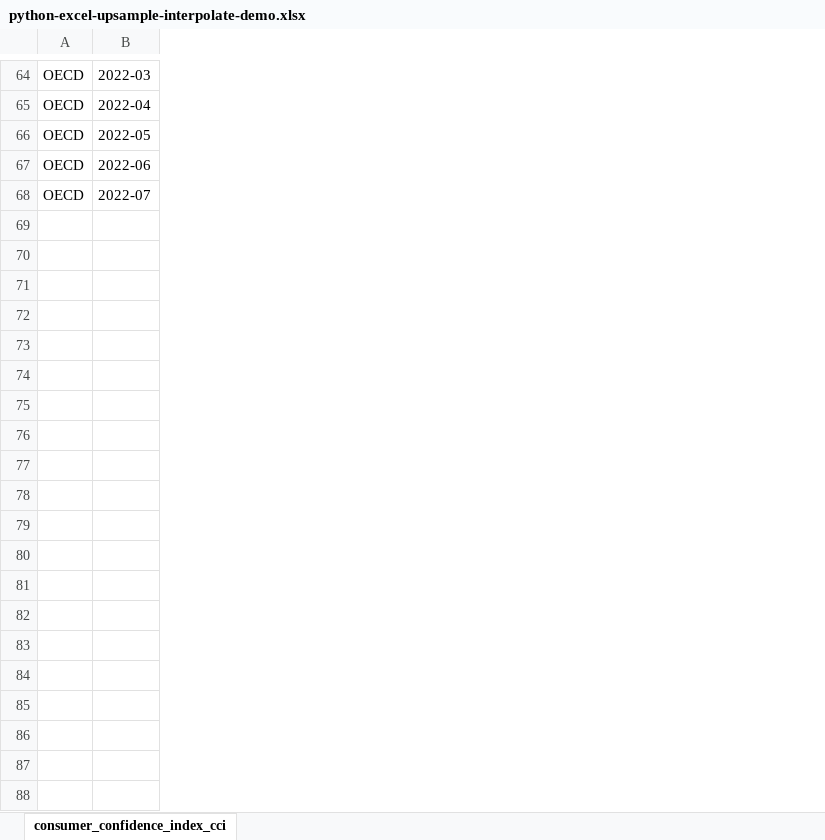
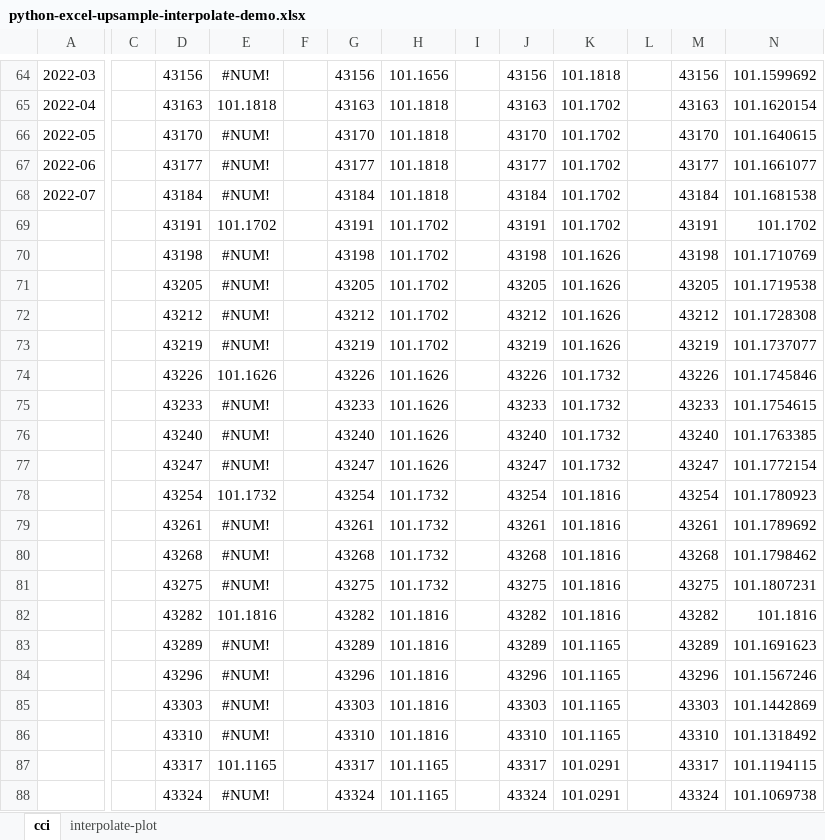
Before and after one commit to summerofgeorge/blog-files, an Excel workbook: python-excel-upsample-interpolate-demo.xlsx, sheet cci, drawn as a sheet; only a part is shown, gaps mark what is left out; values as stored, in another font and other column widths than the file's, no borders; table styles not drawn; removed rows and columns are numbered as before the commit, all else as after; rows hold the shown columns only; the diff covers the shown part only; the diff names each change by its address in the sheet, - before the commit and + after, or states it on an @@ line.

```diff
--- a/python-excel-upsample-interpolate-demo.xlsx (sheet cci)
+++ b/python-excel-upsample-interpolate-demo.xlsx (sheet cci)
-sheet tab: consumer_confidence_index_cci
+sheet tab: cci
+sheet tab: interpolate-plot
-column A, rows 64-68: all OECD
+column C, empty
+column D, rows 64-68: 43156 | 43163 | 43170 | 43177 | 43184
+column E, rows 64-68: #NUM! | 101.1818 | #NUM! | #NUM! | #NUM!
+column F, empty
+column G, rows 64-68: 43156 | 43163 | 43170 | 43177 | 43184
+column H, rows 64-68: 101.1656 | 101.1818 | 101.1818 | 101.1818 | 101.1818
+column I, empty
+column J, rows 64-68: 43156 | 43163 | 43170 | 43177 | 43184
+column K, rows 64-68: 101.1818 | 101.1702 | 101.1702 | 101.1702 | 101.1702
+column L, empty
+column M, rows 64-68: 43156 | 43163 | 43170 | 43177 | 43184
+column N, rows 64-68: 101.1599692 | 101.1620154 | 101.1640615 | 101.1661077 | 101.1681538
+row 69:  |  | 43191 | 101.1702 |  | 43191 | 101.1702 |  | 43191 | 101.1702 |  | 43191 | 101.1702
+row 70:  |  | 43198 | #NUM! |  | 43198 | 101.1702 |  | 43198 | 101.1626 |  | 43198 | 101.1710769
+row 71:  |  | 43205 | #NUM! |  | 43205 | 101.1702 |  | 43205 | 101.1626 |  | 43205 | 101.1719538
+row 72:  |  | 43212 | #NUM! |  | 43212 | 101.1702 |  | 43212 | 101.1626 |  | 43212 | 101.1728308
+row 73:  |  | 43219 | #NUM! |  | 43219 | 101.1702 |  | 43219 | 101.1626 |  | 43219 | 101.1737077
+row 74:  |  | 43226 | 101.1626 |  | 43226 | 101.1626 |  | 43226 | 101.1732 |  | 43226 | 101.1745846
+row 75:  |  | 43233 | #NUM! |  | 43233 | 101.1626 |  | 43233 | 101.1732 |  | 43233 | 101.1754615
+row 76:  |  | 43240 | #NUM! |  | 43240 | 101.1626 |  | 43240 | 101.1732 |  | 43240 | 101.1763385
+row 77:  |  | 43247 | #NUM! |  | 43247 | 101.1626 |  | 43247 | 101.1732 |  | 43247 | 101.1772154
+row 78:  |  | 43254 | 101.1732 |  | 43254 | 101.1732 |  | 43254 | 101.1816 |  | 43254 | 101.1780923
+row 79:  |  | 43261 | #NUM! |  | 43261 | 101.1732 |  | 43261 | 101.1816 |  | 43261 | 101.1789692
+row 80:  |  | 43268 | #NUM! |  | 43268 | 101.1732 |  | 43268 | 101.1816 |  | 43268 | 101.1798462
+row 81:  |  | 43275 | #NUM! |  | 43275 | 101.1732 |  | 43275 | 101.1816 |  | 43275 | 101.1807231
+row 82:  |  | 43282 | 101.1816 |  | 43282 | 101.1816 |  | 43282 | 101.1816 |  | 43282 | 101.1816
+row 83:  |  | 43289 | #NUM! |  | 43289 | 101.1816 |  | 43289 | 101.1165 |  | 43289 | 101.1691623
+row 84:  |  | 43296 | #NUM! |  | 43296 | 101.1816 |  | 43296 | 101.1165 |  | 43296 | 101.1567246
+row 85:  |  | 43303 | #NUM! |  | 43303 | 101.1816 |  | 43303 | 101.1165 |  | 43303 | 101.1442869
+row 86:  |  | 43310 | #NUM! |  | 43310 | 101.1816 |  | 43310 | 101.1165 |  | 43310 | 101.1318492
+row 87:  |  | 43317 | 101.1165 |  | 43317 | 101.1165 |  | 43317 | 101.0291 |  | 43317 | 101.1194115
+row 88:  |  | 43324 | #NUM! |  | 43324 | 101.1165 |  | 43324 | 101.0291 |  | 43324 | 101.1069738
```
Also changed, not shown: 204 added rows and 1 removed row elsewhere in this sheet, charts or pictures, pandas-grouper-vs-resample-demo.xlsx.
